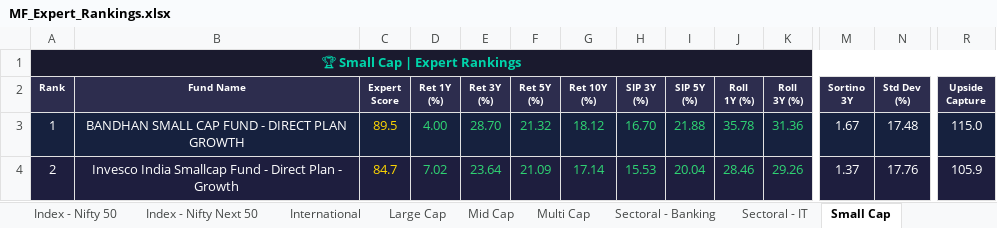
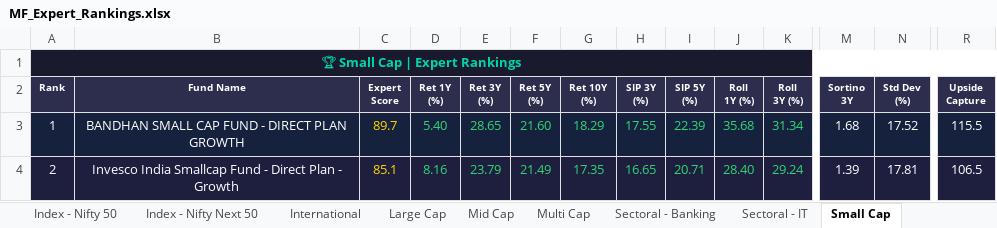
Before and after one commit to myfinancialria/mf-data-fetcher, an Excel workbook: output/MF_Expert_Rankings.xlsx, sheet Small Cap, drawn as a sheet; only a part is shown, gaps mark what is left out; values as stored, in another font and other column widths than the file's, no borders; the diff covers the shown part only; the diff names each change by its address in the sheet, - before the commit and + after, or states it on an @@ line.

```diff
--- a/output/MF_Expert_Rankings.xlsx (sheet Small Cap)
+++ b/output/MF_Expert_Rankings.xlsx (sheet Small Cap)
-C3 (Expert Score): 89.5
+C3 (Expert Score): 89.7
-D3 (Ret 1Y (%)): 4.00
+D3 (Ret 1Y (%)): 5.40
-E3 (Ret 3Y (%)): 28.70
+E3 (Ret 3Y (%)): 28.65
-F3 (Ret 5Y (%)): 21.32
+F3 (Ret 5Y (%)): 21.60
-G3 (Ret 10Y (%)): 18.12
+G3 (Ret 10Y (%)): 18.29
-H3 (SIP 3Y (%)): 16.70
+H3 (SIP 3Y (%)): 17.55
-I3 (SIP 5Y (%)): 21.88
+I3 (SIP 5Y (%)): 22.39
-J3 (Roll 1Y (%)): 35.78
+J3 (Roll 1Y (%)): 35.68
-K3 (Roll 3Y (%)): 31.36
+K3 (Roll 3Y (%)): 31.34
-M3 (Sortino 3Y): 1.67
+M3 (Sortino 3Y): 1.68
-N3 (Std Dev (%)): 17.48
+N3 (Std Dev (%)): 17.52
-R3 (Upside Capture): 115.0
+R3 (Upside Capture): 115.5
-C4 (Expert Score): 84.7
+C4 (Expert Score): 85.1
-D4 (Ret 1Y (%)): 7.02
+D4 (Ret 1Y (%)): 8.16
-E4 (Ret 3Y (%)): 23.64
+E4 (Ret 3Y (%)): 23.79
-F4 (Ret 5Y (%)): 21.09
+F4 (Ret 5Y (%)): 21.49
-G4 (Ret 10Y (%)): 17.14
+G4 (Ret 10Y (%)): 17.35
-H4 (SIP 3Y (%)): 15.53
+H4 (SIP 3Y (%)): 16.65
-I4 (SIP 5Y (%)): 20.04
+I4 (SIP 5Y (%)): 20.71
-J4 (Roll 1Y (%)): 28.46
+J4 (Roll 1Y (%)): 28.40
-K4 (Roll 3Y (%)): 29.26
+K4 (Roll 3Y (%)): 29.24
-M4 (Sortino 3Y): 1.37
+M4 (Sortino 3Y): 1.39
-N4 (Std Dev (%)): 17.76
+N4 (Std Dev (%)): 17.81
-R4 (Upside Capture): 105.9
+R4 (Upside Capture): 106.5
```
Also changed, not shown: 16 added rows, 16 removed rows, 640 edited cells and cell formats elsewhere in this sheet, sheet Mid Cap, sheet Sectoral - Banking, sheet Flexi Cap, sheet Large Cap, sheet ELSS, sheet Balanced Advantage, 11 more sheets, 3 other files.
